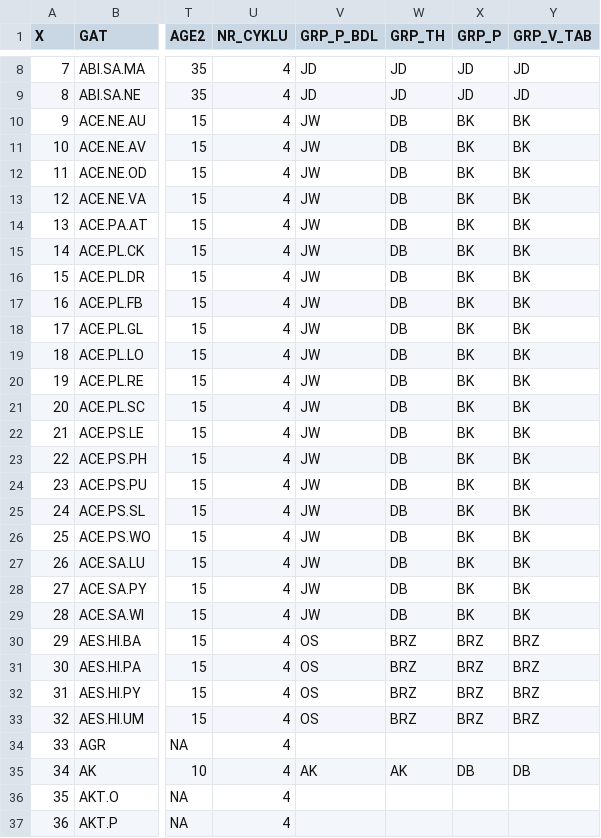
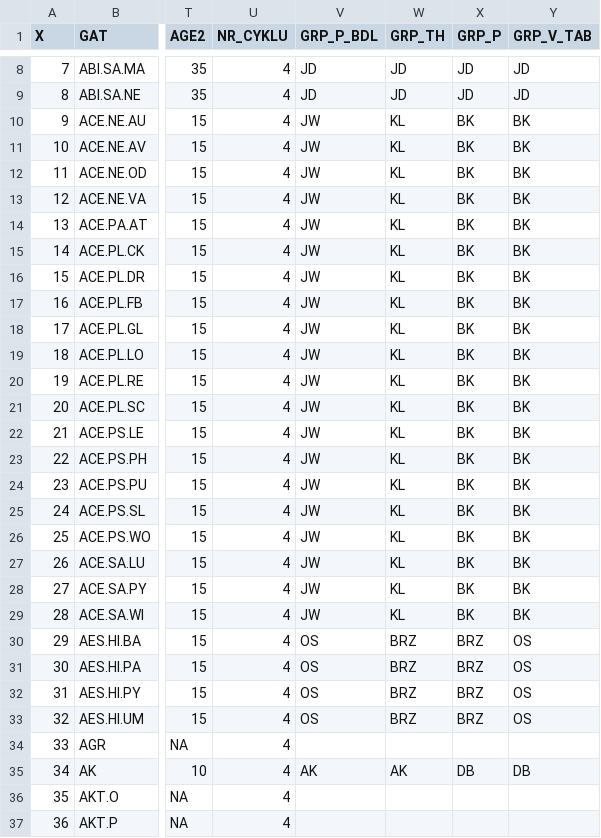
Before and after one commit to DFRM-FF-UAK/silvaR, a CSV file: inst/sp_dict/sp_groups.csv, drawn as a sheet; only a part is shown, gaps mark what is left out; the diff covers the shown part only; the diff names each change by its address in the sheet, - before the commit and + after, or states it on an @@ line.

```diff
--- a/inst/sp_dict/sp_groups.csv
+++ b/inst/sp_dict/sp_groups.csv
-W10:W29 (GRP_TH): DB
+W10:W29 (GRP_TH): KL
-Y30:Y33 (GRP_V_TAB): BRZ
+Y30:Y33 (GRP_V_TAB): OS
```
Also changed, not shown: 115 edited cells elsewhere in this file.
